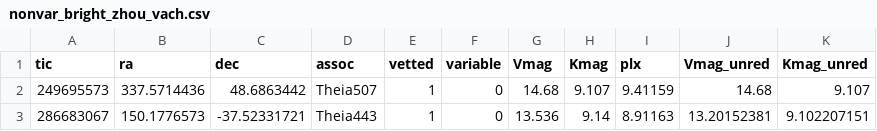
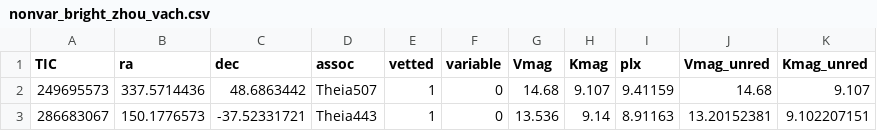
Before and after one commit to stephtdouglas/TESS_young, a CSV file: catalogs/nonvar_bright_zhou_vach.csv, drawn as a sheet; only a part is shown.

```diff
--- a/catalogs/nonvar_bright_zhou_vach.csv
+++ b/catalogs/nonvar_bright_zhou_vach.csv
@@ -1,2 +1,2 @@
-tic,ra,dec,assoc,vetted,variable,Vmag,Kmag,plx,Vmag_unred,Kmag_unred
+TIC,ra,dec,assoc,vetted,variable,Vmag,Kmag,plx,Vmag_unred,Kmag_unred
 249695573,337.5714436,48.6863442,Theia507,1,0,14.68,9.107,9.41159,14.68,9.107
```
Also changed, not shown: 1 other file.
